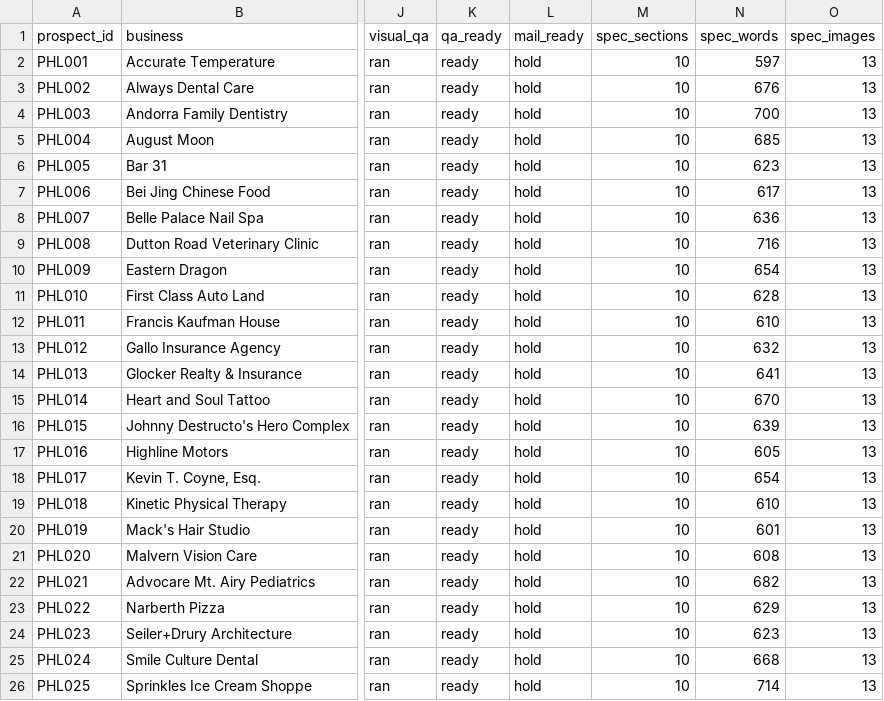
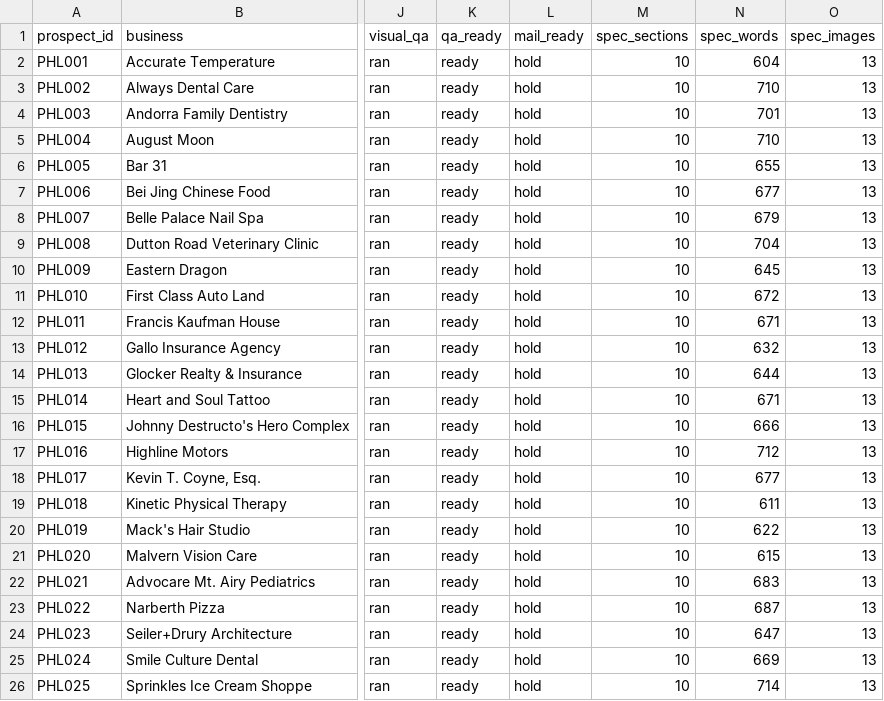
Before and after one commit to dillonmohr8777/dillon-os, a CSV file: 02_Campaigns/AI Site Builder Outreach Engine/batches/phl-2026-w36/manifest.csv, drawn as a sheet; only a part is shown, gaps mark what is left out; the diff names each change by its address in the sheet, - before the commit and + after, or states it on an @@ line.

```diff
--- a/02_Campaigns/AI Site Builder Outreach Engine/batches/phl-2026-w36/manifest.csv
+++ b/02_Campaigns/AI Site Builder Outreach Engine/batches/phl-2026-w36/manifest.csv
-N2 (spec_words): 597
+N2 (spec_words): 604
-N3 (spec_words): 676
+N3 (spec_words): 710
-N4 (spec_words): 700
+N4 (spec_words): 701
-N5 (spec_words): 685
+N5 (spec_words): 710
-N6 (spec_words): 623
+N6 (spec_words): 655
-N7 (spec_words): 617
+N7 (spec_words): 677
-N8 (spec_words): 636
+N8 (spec_words): 679
-N9 (spec_words): 716
+N9 (spec_words): 704
-N10 (spec_words): 654
+N10 (spec_words): 645
-N11 (spec_words): 628
+N11 (spec_words): 672
-N12 (spec_words): 610
+N12 (spec_words): 671
-N14 (spec_words): 641
+N14 (spec_words): 644
-N15 (spec_words): 670
+N15 (spec_words): 671
-N16 (spec_words): 639
+N16 (spec_words): 666
-N17 (spec_words): 605
+N17 (spec_words): 712
-N18 (spec_words): 654
+N18 (spec_words): 677
-N19 (spec_words): 610
+N19 (spec_words): 611
-N20 (spec_words): 601
+N20 (spec_words): 622
-N21 (spec_words): 608
+N21 (spec_words): 615
-N22 (spec_words): 682
+N22 (spec_words): 683
-N23 (spec_words): 629
+N23 (spec_words): 687
-N24 (spec_words): 623
+N24 (spec_words): 647
-N25 (spec_words): 668
+N25 (spec_words): 669
```
Also changed, not shown: 55 other files.
